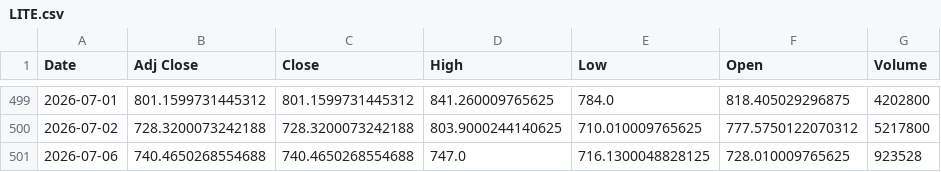
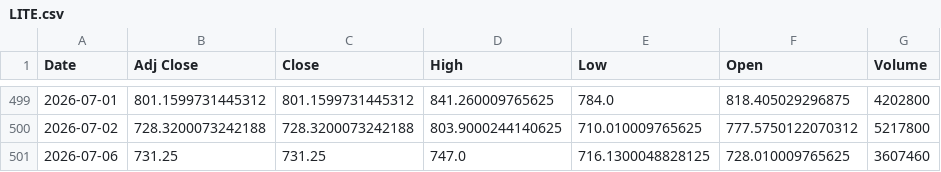
Before and after one commit to Russell3482/Momentum-Trading-Board, a CSV file: data/prices/LITE.csv, drawn as a sheet; only a part is shown, gaps mark what is left out.

```diff
--- a/data/prices/LITE.csv
+++ b/data/prices/LITE.csv
@@ -500,2 +500,2 @@ Date,Adj Close,Close,High,Low,Open,Volume
 2026-07-02,728.3200073242188,728.3200073242188,803.9000244140625,710.010009765625,777.5750122070312,5217800
-2026-07-06,740.4650268554688,740.4650268554688,747.0,716.1300048828125,728.010009765625,923528
+2026-07-06,731.25,731.25,747.0,716.1300048828125,728.010009765625,3607460
```
Also changed, not shown: data/prices/AVGO.csv, data/prices/MU.csv, 18 other files.
